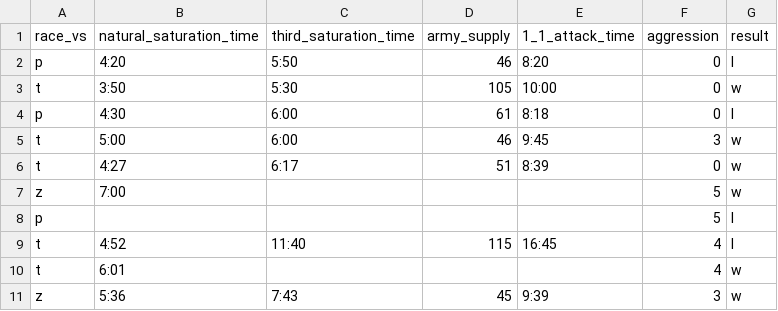
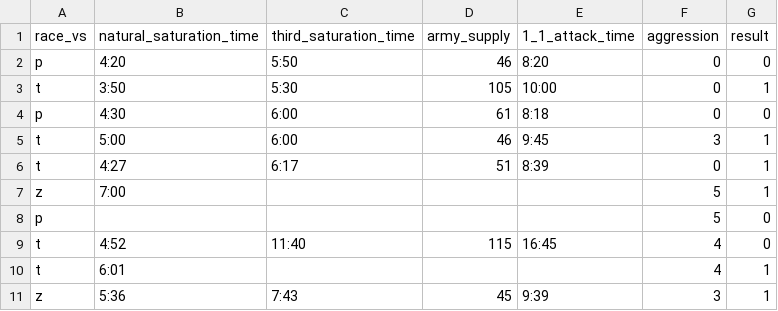
Before and after one commit to gkerr708/SC2, a CSV file: Zerg/zerg-data.csv, drawn as a sheet.

Commit message:
The time to total minutes function works!!!!!

```diff
--- a/Zerg/zerg-data.csv
+++ b/Zerg/zerg-data.csv
@@ -1,11 +1,11 @@
 race_vs,natural_saturation_time,third_saturation_time,army_supply,1_1_attack_time,aggression,result
-p,4:20,5:50,46,8:20,0,l
-t,3:50,5:30,105,10:00,0,w
-p,4:30,6:00,61,8:18,0,l
-t,5:00,6:00,46,9:45,3,w
-t,4:27,6:17,51,8:39,0,w
-z,7:00,,,,5,w
-p,,,,,5,l
-t,4:52,11:40,115,16:45,4,l
-t,6:01,,,,4,w
-z,5:36,7:43,45,9:39,3,w
+p,4:20,5:50,46,8:20,0,0
+t,3:50,5:30,105,10:00,0,1
+p,4:30,6:00,61,8:18,0,0
+t,5:00,6:00,46,9:45,3,1
+t,4:27,6:17,51,8:39,0,1
+z,7:00,,,,5,1
+p,,,,,5,0
+t,4:52,11:40,115,16:45,4,0
+t,6:01,,,,4,1
+z,5:36,7:43,45,9:39,3,1
```
